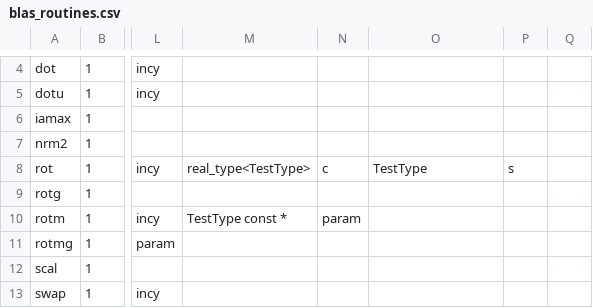
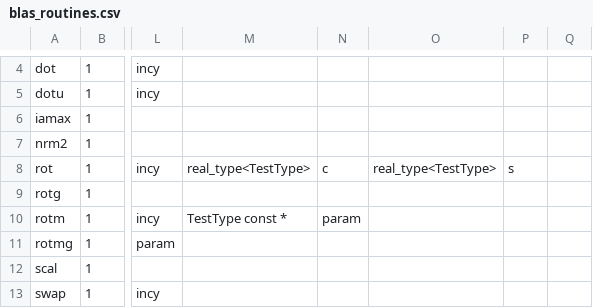
Before and after one commit to tlapack/testBLAS, a CSV file: scripts/blas_routines.csv, drawn as a sheet; only a part is shown, gaps mark what is left out; the diff names each change by its address in the sheet, - before the commit and + after, or states it on an @@ line.

```diff
--- a/scripts/blas_routines.csv
+++ b/scripts/blas_routines.csv
-O8: TestType
+O8: real_type<TestType>
```
Also changed, not shown: 5 other files.
